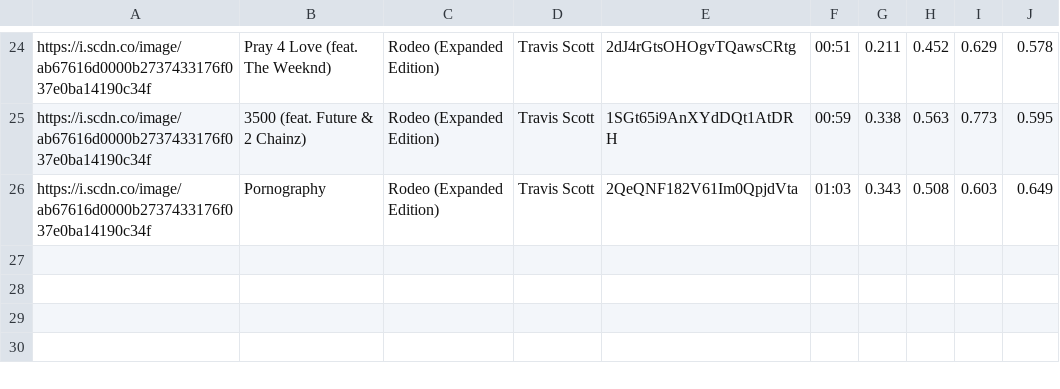
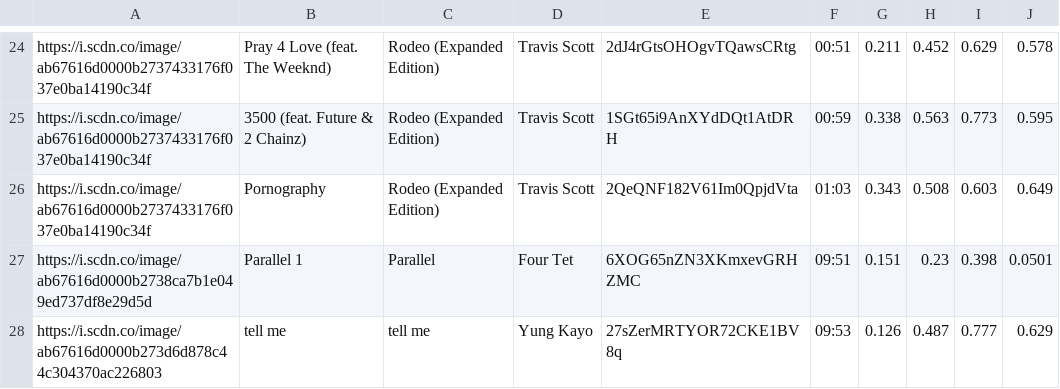
Before and after one commit to trudypainter/spotify-mood, a CSV file: daily-data/2021-02-13.csv, drawn as a sheet; only a part is shown, gaps mark what is left out.

Commit message:
updating daily data 2021-02-13 10:00:04.596132

```diff
--- a/daily-data/2021-02-13.csv
+++ b/daily-data/2021-02-13.csv
@@ -26 +26,3 @@ https://i.scdn.co/image/ab67616d0000b2737433176f037e0ba14190c34f,3500 (feat. Fut
 https://i.scdn.co/image/ab67616d0000b2737433176f037e0ba14190c34f,Pornography,Rodeo (Expanded Edition),Travis Scott,2QeQNF182V61Im0QpjdVta,01:03,0.343,0.508,0.603,0.649
+https://i.scdn.co/image/ab67616d0000b2738ca7b1e049ed737df8e29d5d,Parallel 1,Parallel,Four Tet,6XOG65nZN3XKmxevGRHZMC,09:51,0.151,0.23,0.398,0.0501
+https://i.scdn.co/image/ab67616d0000b273d6d878c44c304370ac226803,tell me,tell me,Yung Kayo,27sZerMRTYOR72CKE1BV8q,09:53,0.126,0.487,0.777,0.629
```
Also changed, not shown: 2 other files.
